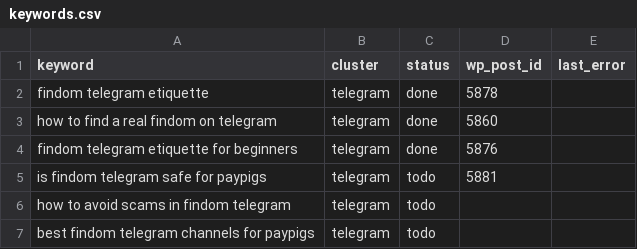
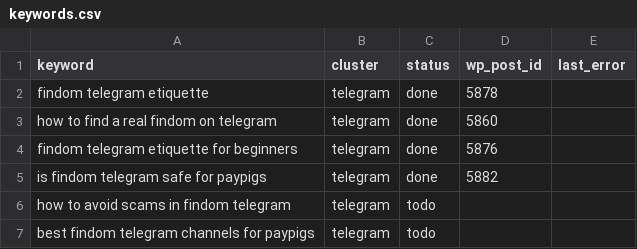
Before and after one commit to yourmoneyslave/yms-reddit-digest, a CSV file: data/keywords.csv, drawn as a sheet; only a part is shown.

Commit message:
seo: update keyword status

```diff
--- a/data/keywords.csv
+++ b/data/keywords.csv
@@ -4,3 +4,3 @@ how to find a real findom on telegram,telegram,done,5860,
 findom telegram etiquette for beginners,telegram,done,5876,
-is findom telegram safe for paypigs,telegram,todo,5881,
+is findom telegram safe for paypigs,telegram,done,5882,
 how to avoid scams in findom telegram,telegram,todo,,
```
